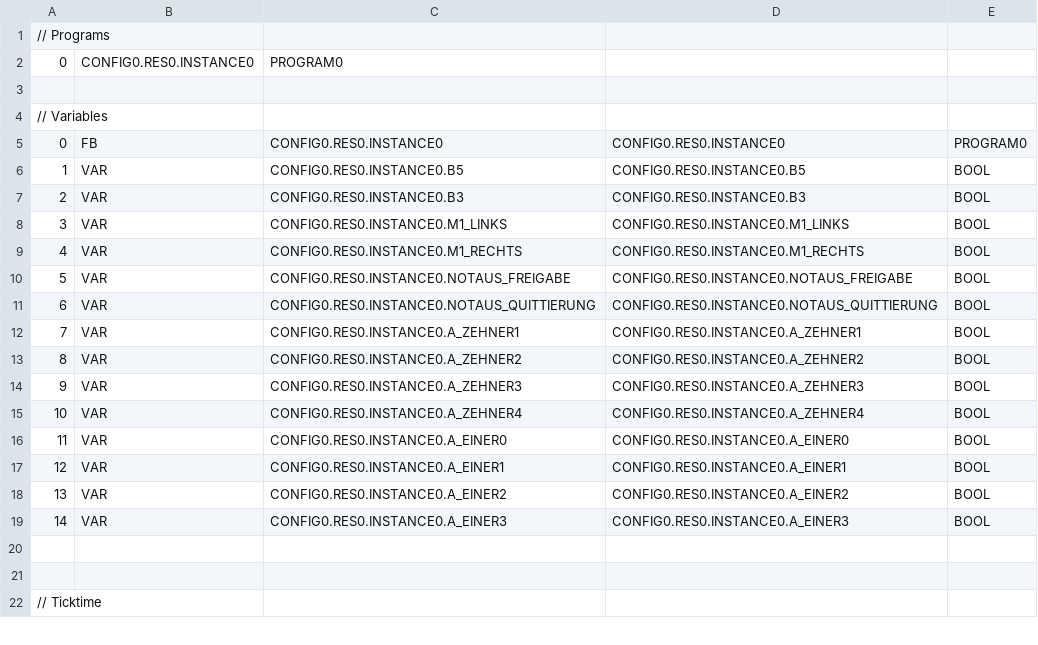
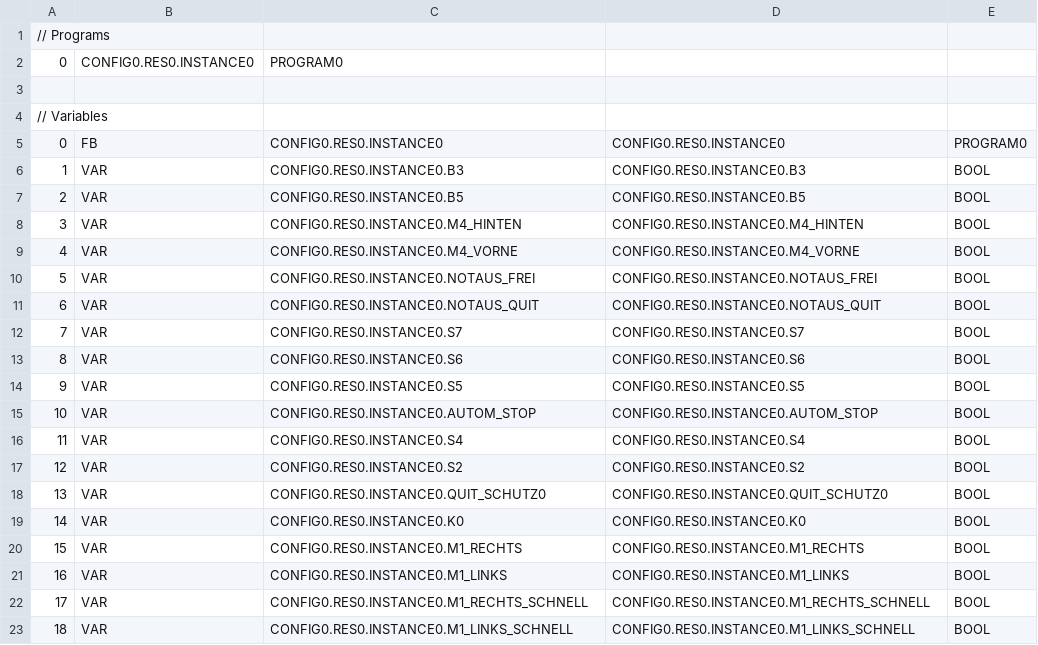
Before and after one commit to jtuttas/IHKBand, a CSV file: PLC/build/VARIABLES.csv, drawn as a sheet; only a part is shown; the shorter side is filled out with more unchanged rows; the diff covers the shown part only.

```diff
--- a/PLC/build/VARIABLES.csv
+++ b/PLC/build/VARIABLES.csv
@@ -5,15 +5,19 @@
 0;FB;CONFIG0.RES0.INSTANCE0;CONFIG0.RES0.INSTANCE0;PROGRAM0;
-1;VAR;CONFIG0.RES0.INSTANCE0.B5;CONFIG0.RES0.INSTANCE0.B5;BOOL;
-2;VAR;CONFIG0.RES0.INSTANCE0.B3;CONFIG0.RES0.INSTANCE0.B3;BOOL;
-3;VAR;CONFIG0.RES0.INSTANCE0.M1_LINKS;CONFIG0.RES0.INSTANCE0.M1_LINKS;BOOL;
-4;VAR;CONFIG0.RES0.INSTANCE0.M1_RECHTS;CONFIG0.RES0.INSTANCE0.M1_RECHTS;BOOL;
-5;VAR;CONFIG0.RES0.INSTANCE0.NOTAUS_FREIGABE;CONFIG0.RES0.INSTANCE0.NOTAUS_FREIGABE;BOOL;
-6;VAR;CONFIG0.RES0.INSTANCE0.NOTAUS_QUITTIERUNG;CONFIG0.RES0.INSTANCE0.NOTAUS_QUITTIERUNG;BOOL;
-7;VAR;CONFIG0.RES0.INSTANCE0.A_ZEHNER1;CONFIG0.RES0.INSTANCE0.A_ZEHNER1;BOOL;
-8;VAR;CONFIG0.RES0.INSTANCE0.A_ZEHNER2;CONFIG0.RES0.INSTANCE0.A_ZEHNER2;BOOL;
-9;VAR;CONFIG0.RES0.INSTANCE0.A_ZEHNER3;CONFIG0.RES0.INSTANCE0.A_ZEHNER3;BOOL;
-10;VAR;CONFIG0.RES0.INSTANCE0.A_ZEHNER4;CONFIG0.RES0.INSTANCE0.A_ZEHNER4;BOOL;
-11;VAR;CONFIG0.RES0.INSTANCE0.A_EINER0;CONFIG0.RES0.INSTANCE0.A_EINER0;BOOL;
-12;VAR;CONFIG0.RES0.INSTANCE0.A_EINER1;CONFIG0.RES0.INSTANCE0.A_EINER1;BOOL;
-13;VAR;CONFIG0.RES0.INSTANCE0.A_EINER2;CONFIG0.RES0.INSTANCE0.A_EINER2;BOOL;
-14;VAR;CONFIG0.RES0.INSTANCE0.A_EINER3;CONFIG0.RES0.INSTANCE0.A_EINER3;BOOL;
+1;VAR;CONFIG0.RES0.INSTANCE0.B3;CONFIG0.RES0.INSTANCE0.B3;BOOL;
+2;VAR;CONFIG0.RES0.INSTANCE0.B5;CONFIG0.RES0.INSTANCE0.B5;BOOL;
+3;VAR;CONFIG0.RES0.INSTANCE0.M4_HINTEN;CONFIG0.RES0.INSTANCE0.M4_HINTEN;BOOL;
+4;VAR;CONFIG0.RES0.INSTANCE0.M4_VORNE;CONFIG0.RES0.INSTANCE0.M4_VORNE;BOOL;
+5;VAR;CONFIG0.RES0.INSTANCE0.NOTAUS_FREI;CONFIG0.RES0.INSTANCE0.NOTAUS_FREI;BOOL;
+6;VAR;CONFIG0.RES0.INSTANCE0.NOTAUS_QUIT;CONFIG0.RES0.INSTANCE0.NOTAUS_QUIT;BOOL;
+7;VAR;CONFIG0.RES0.INSTANCE0.S7;CONFIG0.RES0.INSTANCE0.S7;BOOL;
+8;VAR;CONFIG0.RES0.INSTANCE0.S6;CONFIG0.RES0.INSTANCE0.S6;BOOL;
+9;VAR;CONFIG0.RES0.INSTANCE0.S5;CONFIG0.RES0.INSTANCE0.S5;BOOL;
+10;VAR;CONFIG0.RES0.INSTANCE0.AUTOM_STOP;CONFIG0.RES0.INSTANCE0.AUTOM_STOP;BOOL;
+11;VAR;CONFIG0.RES0.INSTANCE0.S4;CONFIG0.RES0.INSTANCE0.S4;BOOL;
+12;VAR;CONFIG0.RES0.INSTANCE0.S2;CONFIG0.RES0.INSTANCE0.S2;BOOL;
+13;VAR;CONFIG0.RES0.INSTANCE0.QUIT_SCHUTZ0;CONFIG0.RES0.INSTANCE0.QUIT_SCHUTZ0;BOOL;
+14;VAR;CONFIG0.RES0.INSTANCE0.K0;CONFIG0.RES0.INSTANCE0.K0;BOOL;
+15;VAR;CONFIG0.RES0.INSTANCE0.M1_RECHTS;CONFIG0.RES0.INSTANCE0.M1_RECHTS;BOOL;
+16;VAR;CONFIG0.RES0.INSTANCE0.M1_LINKS;CONFIG0.RES0.INSTANCE0.M1_LINKS;BOOL;
+17;VAR;CONFIG0.RES0.INSTANCE0.M1_RECHTS_SCHNELL;CONFIG0.RES0.INSTANCE0.M1_RECHTS_SCHNELL;BOOL;
+18;VAR;CONFIG0.RES0.INSTANCE0.M1_LINKS_SCHNELL;CONFIG0.RES0.INSTANCE0.M1_LINKS_SCHNELL;BOOL;
```
Also changed, not shown: 15 added rows elsewhere in this file, 15 other files.
